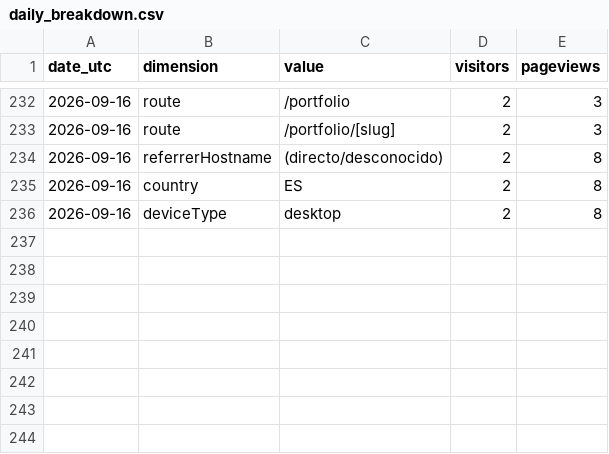
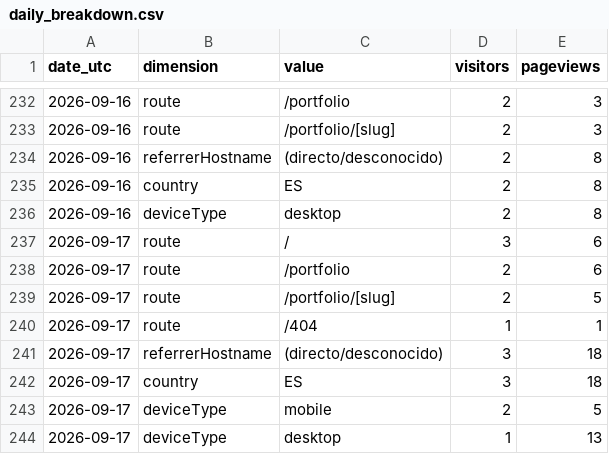
Before and after one commit to noobiedeviedoo/web-metrics-vercel, a CSV file: daily_breakdown.csv, drawn as a sheet; only a part is shown, gaps mark what is left out.

```diff
--- a/daily_breakdown.csv
+++ b/daily_breakdown.csv
@@ -236 +236,9 @@ date_utc,dimension,value,visitors,pageviews
 2026-09-16,deviceType,desktop,2,8
+2026-09-17,route,/,3,6
+2026-09-17,route,/portfolio,2,6
+2026-09-17,route,/portfolio/[slug],2,5
+2026-09-17,route,/404,1,1
+2026-09-17,referrerHostname,(directo/desconocido),3,18
+2026-09-17,country,ES,3,18
+2026-09-17,deviceType,mobile,2,5
+2026-09-17,deviceType,desktop,1,13
```
Also changed, not shown: daily_totals.csv.
